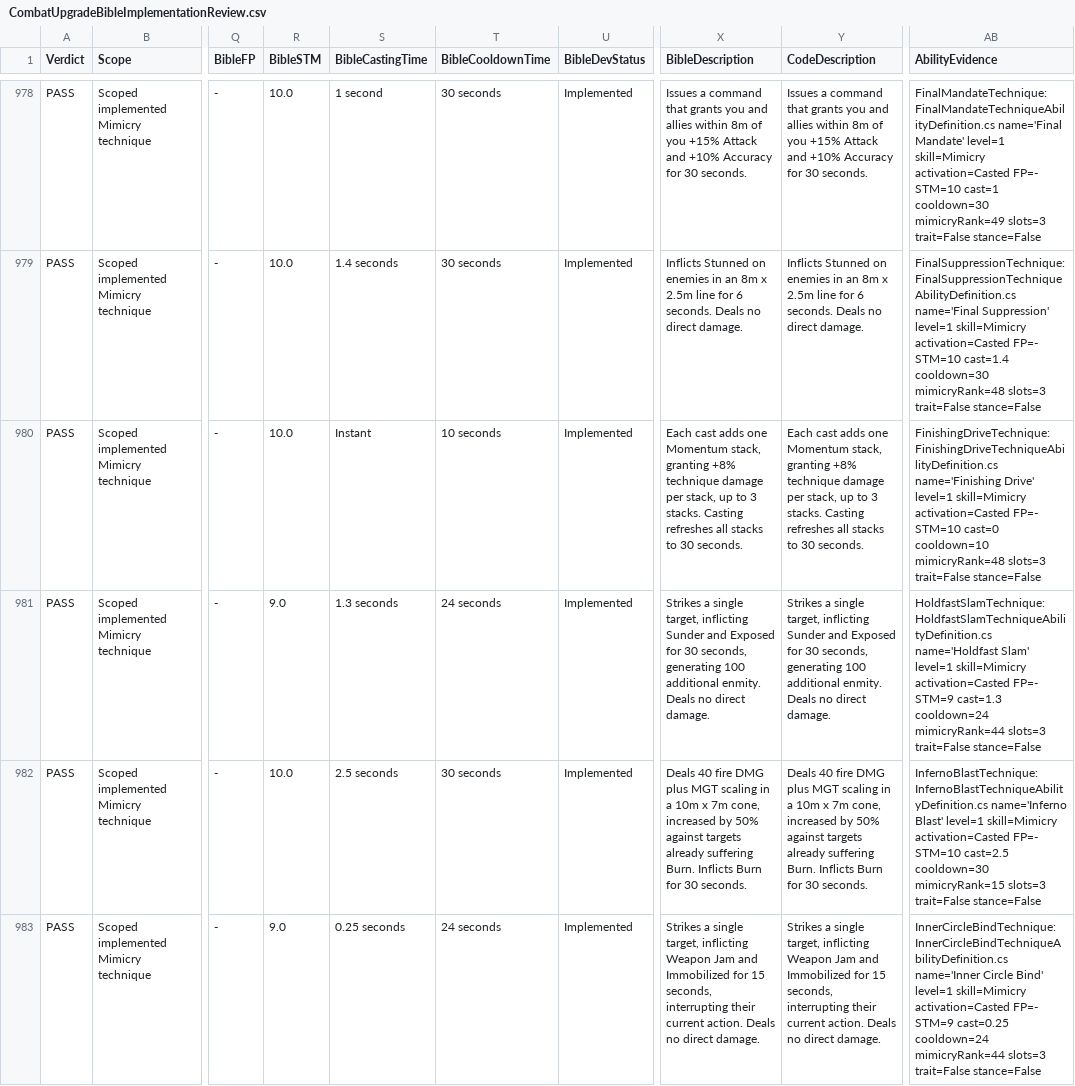
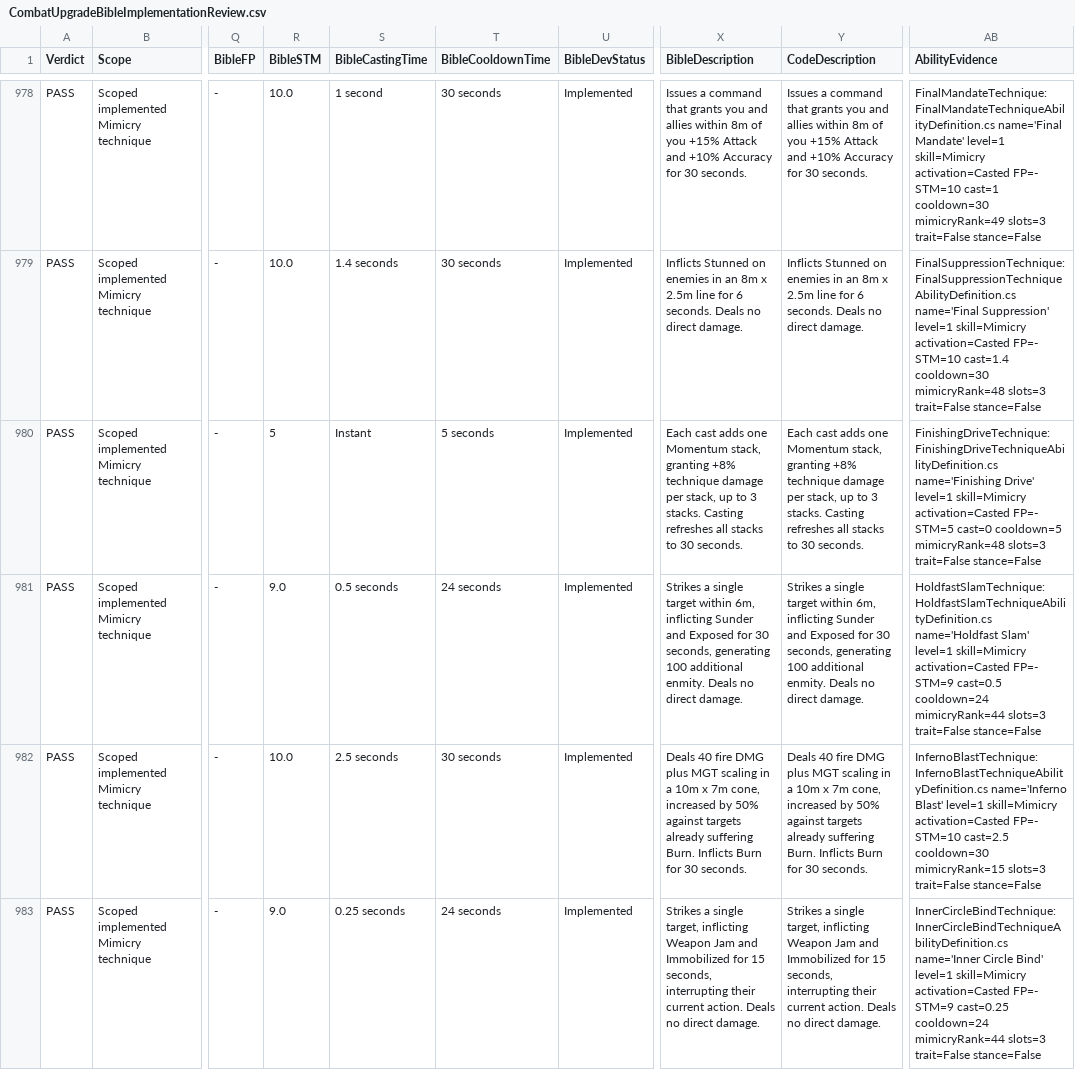
Before and after one commit to zunath/SWLOR_NWN, a CSV file: SWLOR.Game.Server/Readmes/CombatUpgradeBibleImplementationReview.csv, drawn as a sheet; only a part is shown, gaps mark what is left out; the diff covers the shown part only; the diff names each change by its address in the sheet, - before the commit and + after, or states it on an @@ line.

Commit message:
Rebalance Mimicry reach, slot pressure, and stamina recovery

```diff
--- a/SWLOR.Game.Server/Readmes/CombatUpgradeBibleImplementationReview.csv
+++ b/SWLOR.Game.Server/Readmes/CombatUpgradeBibleImplementationReview.csv
-R980 (BibleSTM): 10.0
+R980 (BibleSTM): 5
-T980 (BibleCooldownTime): 10 seconds
+T980 (BibleCooldownTime): 5 seconds
-AB980 (AbilityEvidence): …activation=Casted FP=- STM=10 cast=0 cooldown=10 mimicryRank=48 slots=3…
+AB980 (AbilityEvidence): …activation=Casted FP=- STM=5 cast=0 cooldown=5 mimicryRank=48 slots=3…
-S981 (BibleCastingTime): 1.3 seconds
+S981 (BibleCastingTime): 0.5 seconds
-X981 (BibleDescription): …a single target, inflicting Sunder…
+X981 (BibleDescription): …a single target within 6m, inflicting Sunder…
-Y981 (CodeDescription): …a single target, inflicting Sunder…
+Y981 (CodeDescription): …a single target within 6m, inflicting Sunder…
-AB981 (AbilityEvidence): …FP=- STM=9 cast=1.3 cooldown=24 mimicryRank=44…
+AB981 (AbilityEvidence): …FP=- STM=9 cast=0.5 cooldown=24 mimicryRank=44…
```
Also changed, not shown: 13 edited cells elsewhere in this file, SWLOR.Game.Server/Readmes/CombatUpgradeBiblePerkManifest.csv, 10 other files.
